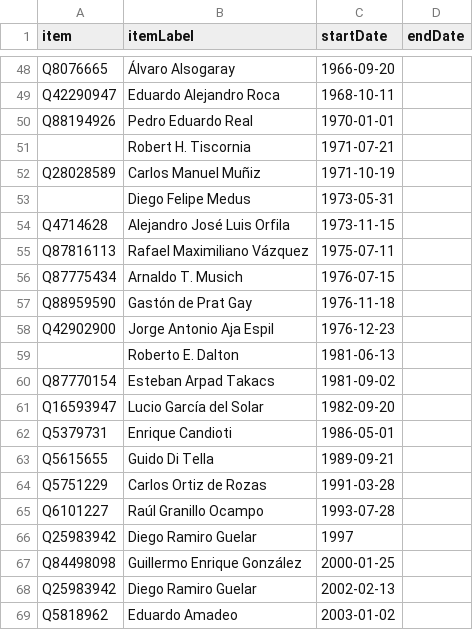
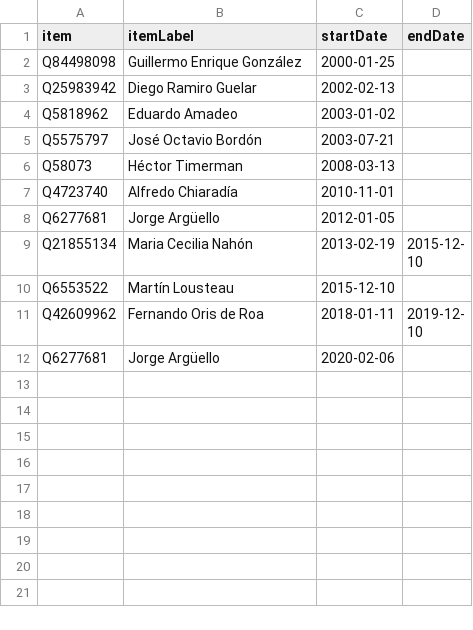
Before and after one commit to every-politician-scrapers/argentina-ministers, a CSV file: sources/ambassador-to-US/scraped.csv, drawn as a sheet; only a part is shown, gaps mark what is left out; the shorter side is filled out with more unchanged rows; the diff covers the shown part only; the diff names each change by its address in the sheet, - before the commit and + after, or states it on an @@ line.

```diff
--- a/sources/ambassador-to-US/scraped.csv
+++ b/sources/ambassador-to-US/scraped.csv
-row 48: Q8076665 | Álvaro Alsogaray | 1966-09-20
-row 49: Q42290947 | Eduardo Alejandro Roca | 1968-10-11
-row 50: Q88194926 | Pedro Eduardo Real | 1970-01-01
-row 51:  | Robert H. Tiscornia | 1971-07-21
-row 52: Q28028589 | Carlos Manuel Muñiz | 1971-10-19
-row 53:  | Diego Felipe Medus | 1973-05-31
-row 54: Q4714628 | Alejandro José Luis Orfila | 1973-11-15
-row 55: Q87816113 | Rafael Maximiliano Vázquez | 1975-07-11
-row 56: Q87775434 | Arnaldo T. Musich | 1976-07-15
-row 57: Q88959590 | Gastón de Prat Gay | 1976-11-18
-row 58: Q42902900 | Jorge Antonio Aja Espil | 1976-12-23
-row 59:  | Roberto E. Dalton | 1981-06-13
-row 60: Q87770154 | Esteban Arpad Takacs | 1981-09-02
-row 61: Q16593947 | Lucio García del Solar | 1982-09-20
-row 62: Q5379731 | Enrique Candioti | 1986-05-01
-row 63: Q5615655 | Guido Di Tella | 1989-09-21
-row 64: Q5751229 | Carlos Ortiz de Rozas | 1991-03-28
-row 65: Q6101227 | Raúl Granillo Ocampo | 1993-07-28
-row 66: Q25983942 | Diego Ramiro Guelar | 1997
```
Also changed, not shown: 46 removed rows elsewhere in this file, sources/ambassador-to-US/diff.csv, sources/ambassador-to-US/wikidata.csv, 6 other files.
